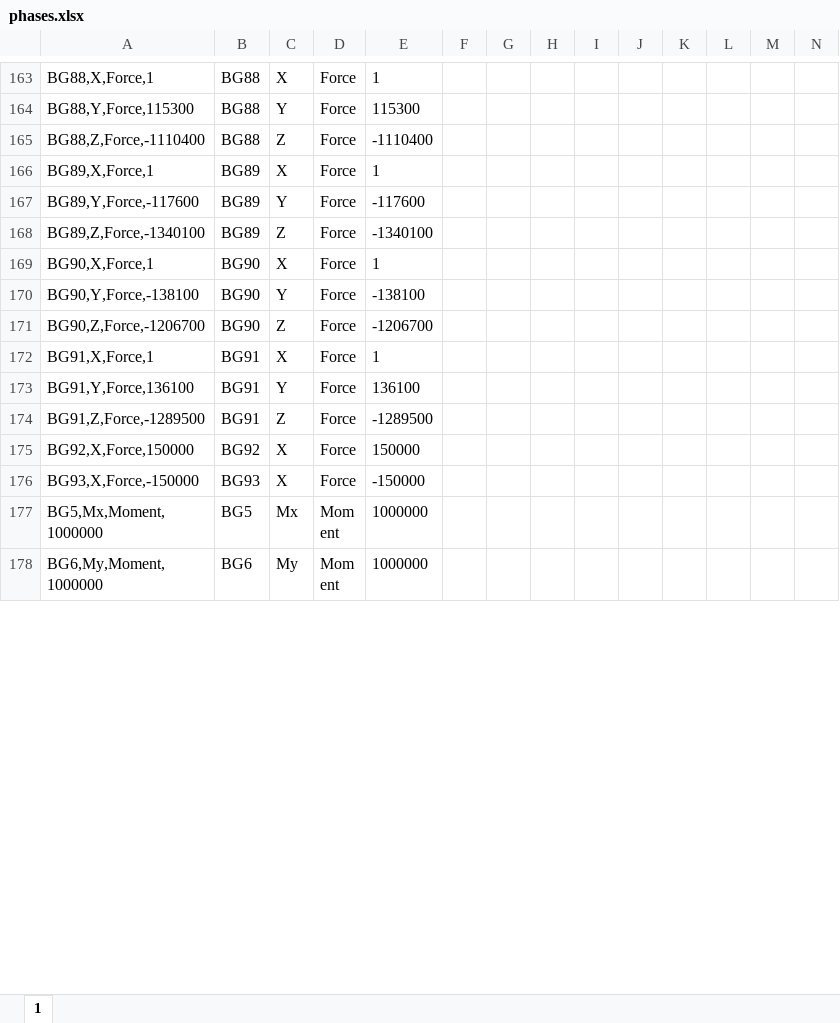
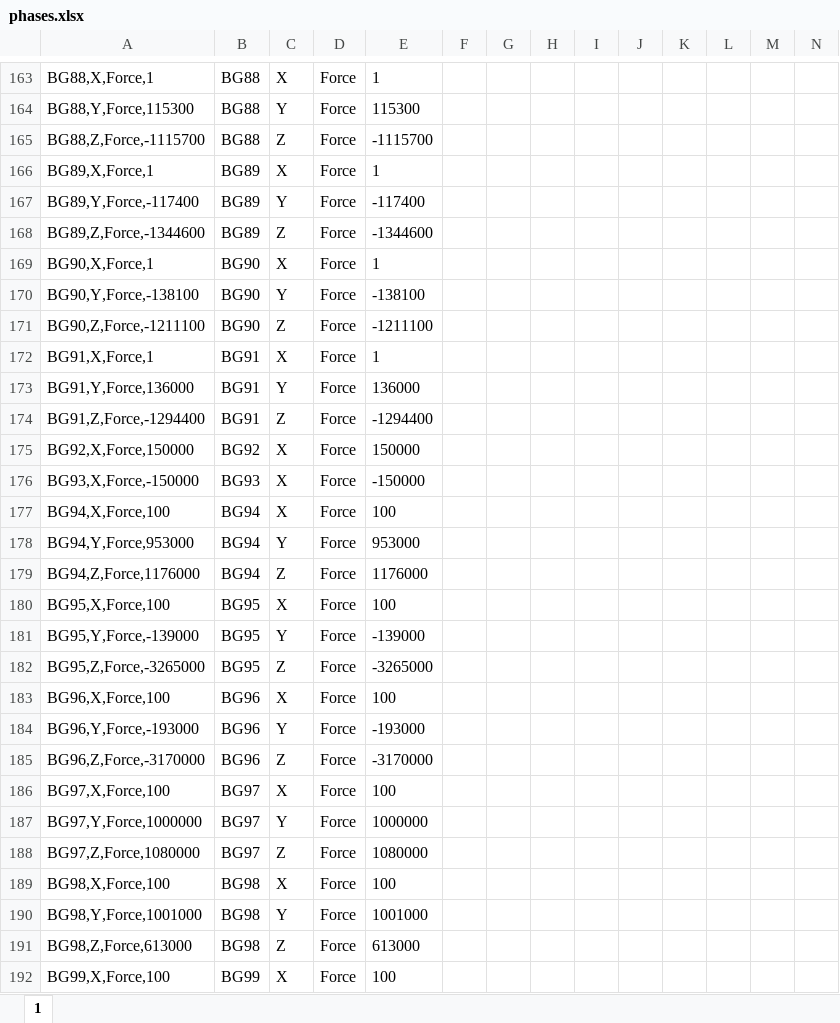
Before and after one commit to matdz/change_loads_in_SCIA, an Excel workbook: phases.xlsx, sheet 1, drawn as a sheet; only a part is shown, gaps mark what is left out; the shorter side is filled out with more unchanged rows; values as stored, in another font and other column widths than the file's, no borders; rows hold the shown columns only; the diff covers the shown part only; the diff names each change by its address in the sheet, - before the commit and + after, or states it on an @@ line.

```diff
--- a/phases.xlsx (sheet 1)
+++ b/phases.xlsx (sheet 1)
-A165: BG88,Z,Force,-1110400
+A165: BG88,Z,Force,-1115700
-E165: -1110400
+E165: -1115700
-A167: BG89,Y,Force,-117600
+A167: BG89,Y,Force,-117400
-E167: -117600
+E167: -117400
-A168: BG89,Z,Force,-1340100
+A168: BG89,Z,Force,-1344600
-E168: -1340100
+E168: -1344600
-A171: BG90,Z,Force,-1206700
+A171: BG90,Z,Force,-1211100
-E171: -1206700
+E171: -1211100
-A173: BG91,Y,Force,136100
+A173: BG91,Y,Force,136000
-E173: 136100
+E173: 136000
-A174: BG91,Z,Force,-1289500
+A174: BG91,Z,Force,-1294400
-E174: -1289500
+E174: -1294400
+row 177: BG94,X,Force,100 | BG94 | X | Force | 100
+row 178: BG94,Y,Force,953000 | BG94 | Y | Force | 953000
+row 179: BG94,Z,Force,1176000 | BG94 | Z | Force | 1176000
+row 180: BG95,X,Force,100 | BG95 | X | Force | 100
+row 181: BG95,Y,Force,-139000 | BG95 | Y | Force | -139000
+row 182: BG95,Z,Force,-3265000 | BG95 | Z | Force | -3265000
+row 183: BG96,X,Force,100 | BG96 | X | Force | 100
+row 184: BG96,Y,Force,-193000 | BG96 | Y | Force | -193000
+row 185: BG96,Z,Force,-3170000 | BG96 | Z | Force | -3170000
+row 186: BG97,X,Force,100 | BG97 | X | Force | 100
+row 187: BG97,Y,Force,1000000 | BG97 | Y | Force | 1000000
+row 188: BG97,Z,Force,1080000 | BG97 | Z | Force | 1080000
+row 189: BG98,X,Force,100 | BG98 | X | Force | 100
+row 190: BG98,Y,Force,1001000 | BG98 | Y | Force | 1001000
+row 191: BG98,Z,Force,613000 | BG98 | Z | Force | 613000
+row 192: BG99,X,Force,100 | BG99 | X | Force | 100
```
Also changed, not shown: other rows of this sheet, formulas that keep their value, 9 other files.
